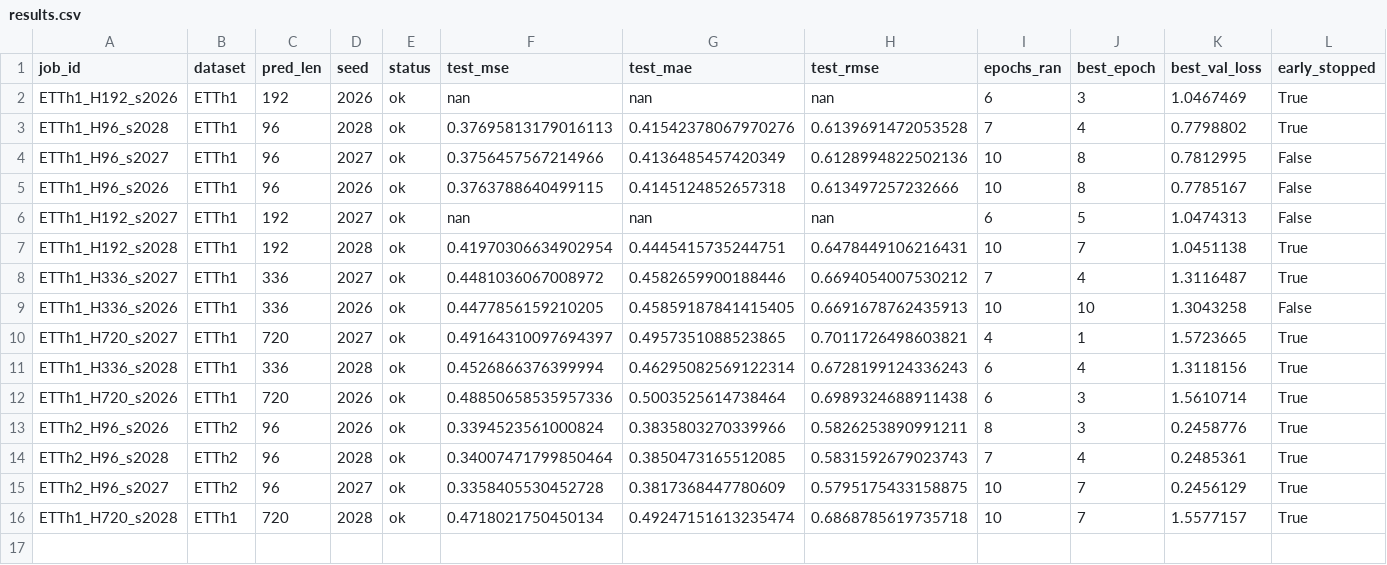
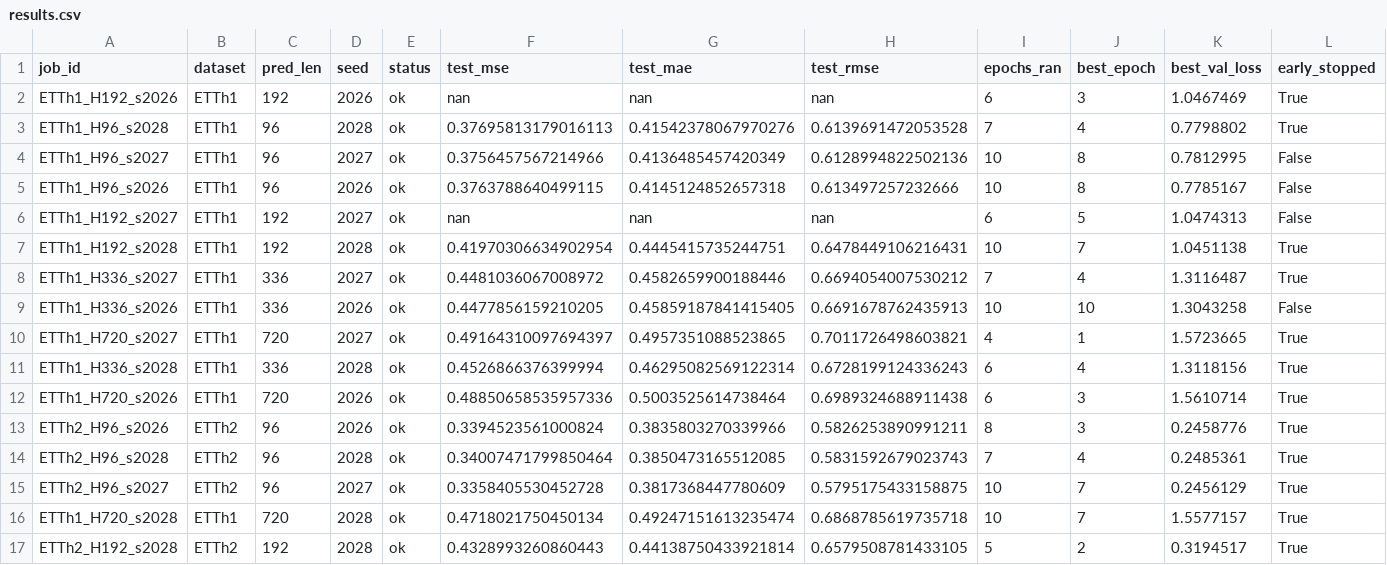
Before and after one commit to Veecky29/Reproduction, a CSV file: FEDformer/results/results.csv, drawn as a sheet; only a part is shown; rows hold the shown columns only; the diff names each change by its address in the sheet, - before the commit and + after, or states it on an @@ line.

Commit message:
FEDformer: results sync 22:49 (16/96 runs)

```diff
--- a/FEDformer/results/results.csv
+++ b/FEDformer/results/results.csv
+row 17: ETTh2_H192_s2028 | ETTh2 | 192 | 2028 | ok | 0.4328993260860443 | 0.44138750433921814 | 0.6579508781433105 | 5 | 2 | 0.3194517 | True
```
